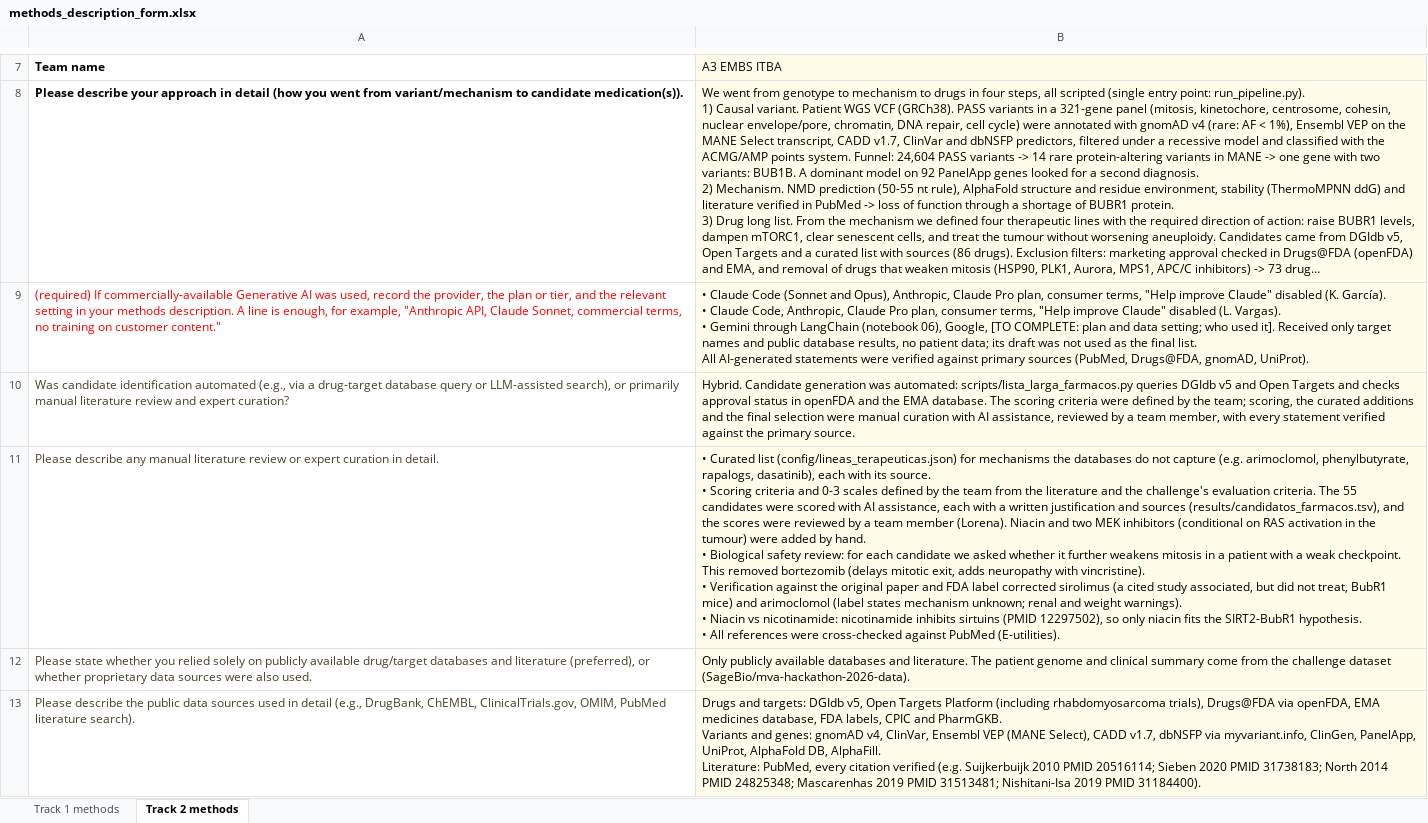
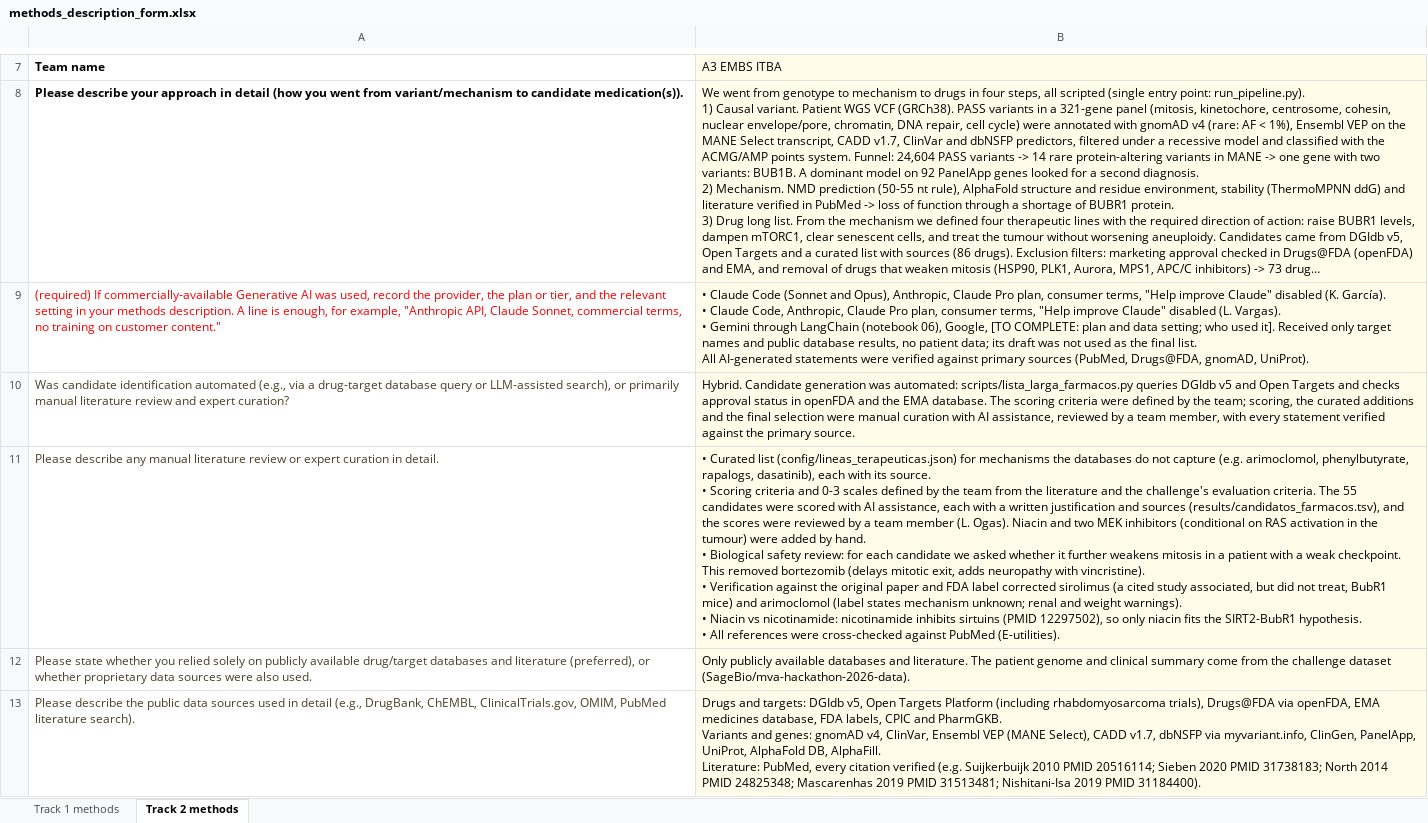
Before and after one commit to ktalynagb/mva-hackathon-2026, an Excel workbook: docs/methods_description_form.xlsx, sheet Track 2 methods, drawn as a sheet; only a part is shown, gaps mark what is left out; long unchanged cells end in …; values as stored, in another font and other column widths than the file's, no borders; the diff names each change by its address in the sheet, - before the commit and + after, or states it on an @@ line.

```diff
--- a/docs/methods_description_form.xlsx (sheet Track 2 methods)
+++ b/docs/methods_description_form.xlsx (sheet Track 2 methods)
-B11 (A3 EMBS ITBA): …team member (Lorena). Niacin and…
+B11 (A3 EMBS ITBA): …team member (L. Ogas). Niacin and…
```
Also changed, not shown: 4 other files.
